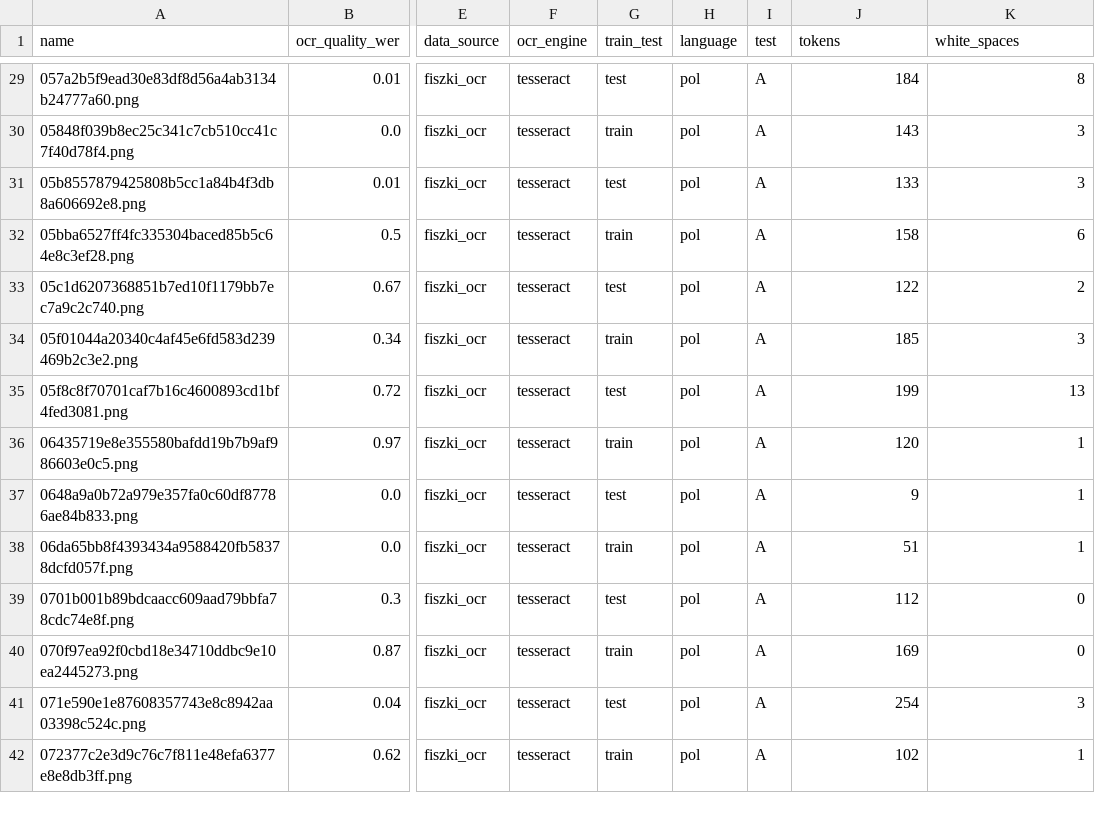
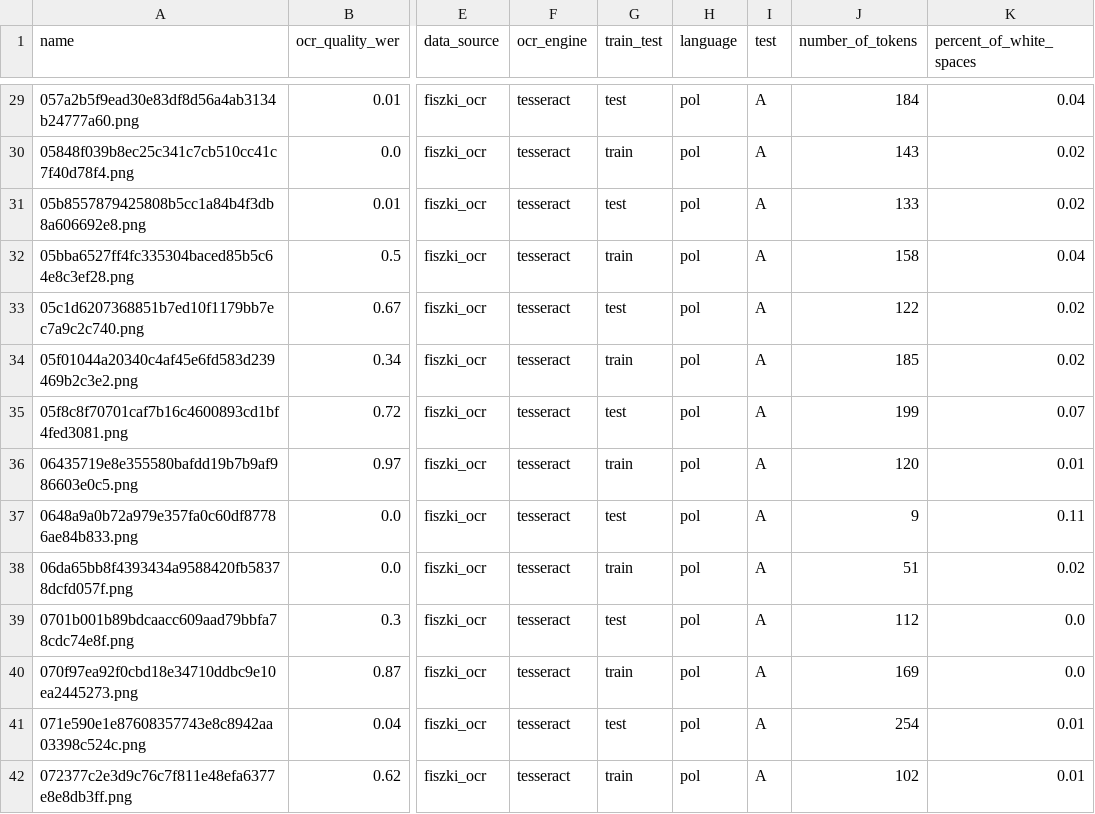
Before and after one commit to Luman99/OcrQualityBenchmark, a CSV file: ocr_quality_benchmark/resources/dataset_local_new_model.csv, drawn as a sheet; only a part is shown, gaps mark what is left out; the diff covers the shown part only; the diff names each change by its address in the sheet, - before the commit and + after, or states it on an @@ line.

```diff
--- a/ocr_quality_benchmark/resources/dataset_local_new_model.csv
+++ b/ocr_quality_benchmark/resources/dataset_local_new_model.csv
-J1: tokens
+J1: number_of_tokens
-K1: white_spaces
+K1: percent_of_white_spaces
-K29 (percent_of_white_spaces): 8
+K29 (percent_of_white_spaces): 0.04
-K30:K31 (percent_of_white_spaces): 3
+K30:K31 (percent_of_white_spaces): 0.02
-K32 (percent_of_white_spaces): 6
+K32 (percent_of_white_spaces): 0.04
-K33 (percent_of_white_spaces): 2
+K33 (percent_of_white_spaces): 0.02
-K34 (percent_of_white_spaces): 3
+K34 (percent_of_white_spaces): 0.02
-K35 (percent_of_white_spaces): 13
+K35 (percent_of_white_spaces): 0.07
-K36 (percent_of_white_spaces): 1
+K36 (percent_of_white_spaces): 0.01
-K37 (percent_of_white_spaces): 1
+K37 (percent_of_white_spaces): 0.11
-K38 (percent_of_white_spaces): 1
+K38 (percent_of_white_spaces): 0.02
-K39:K40 (percent_of_white_spaces): 0
+K39:K40 (percent_of_white_spaces): 0.0
-K41 (percent_of_white_spaces): 3
+K41 (percent_of_white_spaces): 0.01
-K42 (percent_of_white_spaces): 1
+K42 (percent_of_white_spaces): 0.01
```
Also changed, not shown: 85 edited cells elsewhere in this file, 9 other files.
